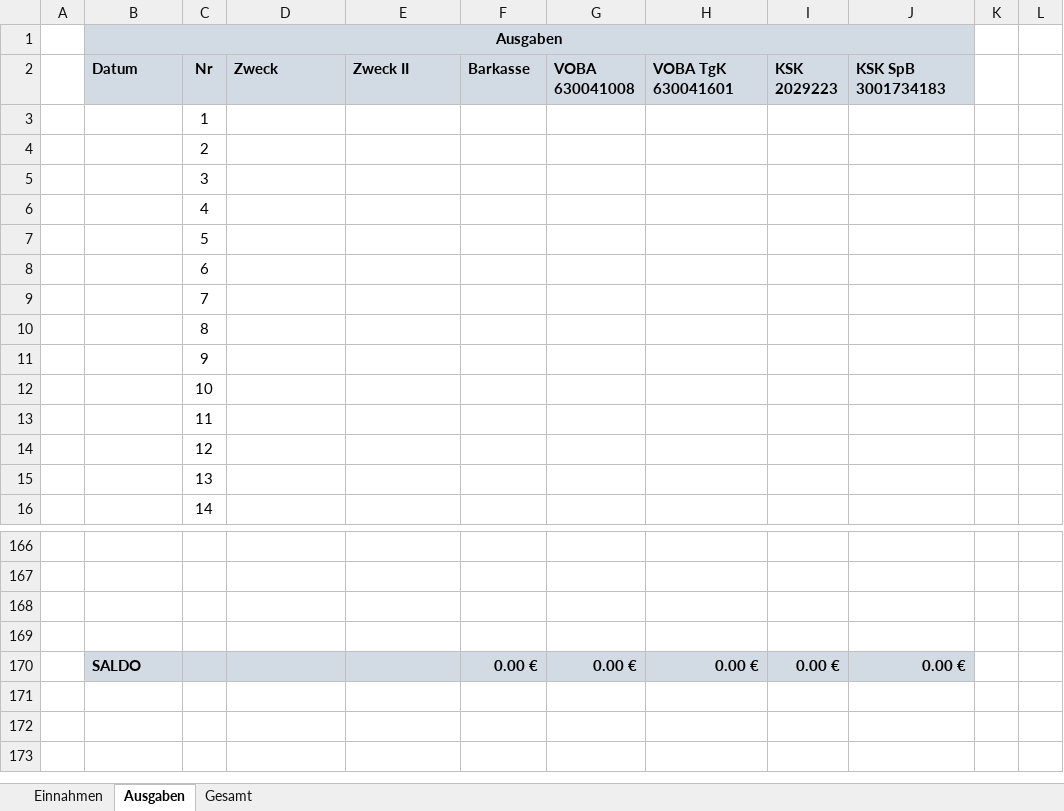
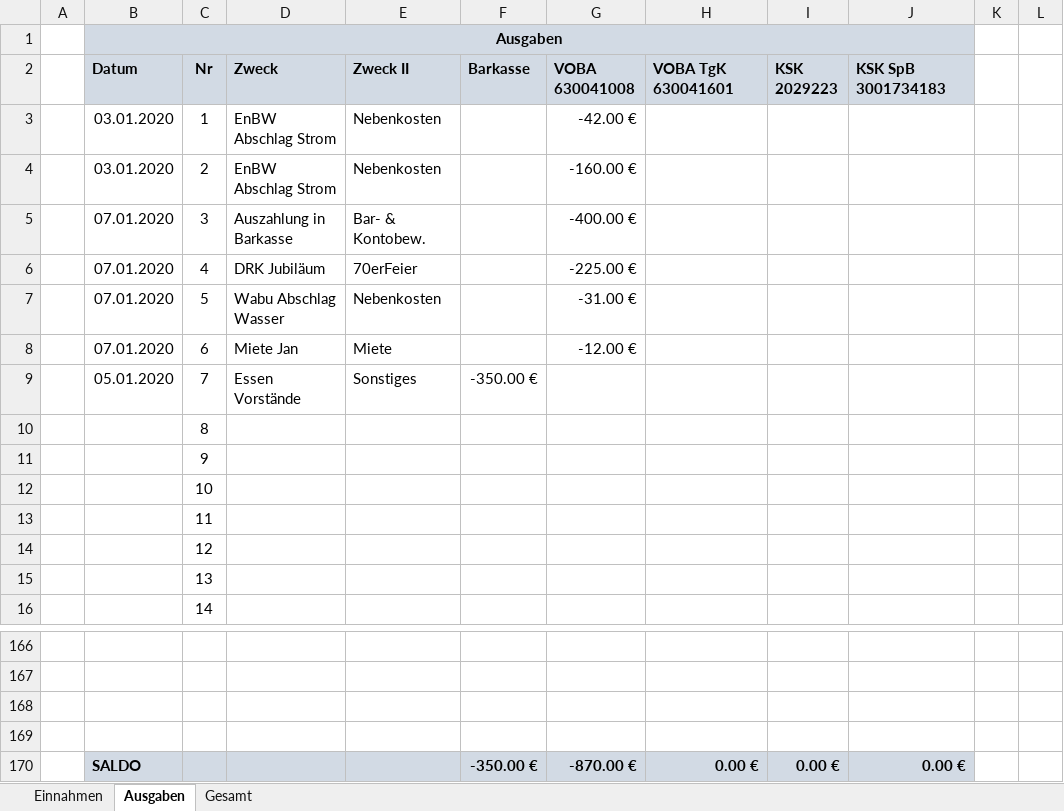
Before and after one commit to bwildner/AWO, an Excel workbook: AWO_Einnahmen_Ausgaben_2020.xlsx, sheet Ausgaben, drawn as a sheet; only a part is shown, gaps mark what is left out; values as stored, in another font and other column widths than the file's, no borders; conditional formats not drawn; the diff names each change by its address in the sheet, - before the commit and + after, or states it on an @@ line.

```diff
--- a/AWO_Einnahmen_Ausgaben_2020.xlsx (sheet Ausgaben)
+++ b/AWO_Einnahmen_Ausgaben_2020.xlsx (sheet Ausgaben)
-B3:B4 (Ausgaben): (empty)
+B3:B4 (Ausgaben): 03.01.2020
-D3:D4: (empty)
+D3:D4: EnBW Abschlag Strom
-E3:E4: (empty)
+E3:E4: Nebenkosten
-G3: (empty)
+G3: -42.00 €
-G4: (empty)
+G4: -160.00 €
-B5:B8 (Ausgaben): (empty)
+B5:B8 (Ausgaben): 07.01.2020
-D5: (empty)
+D5: Auszahlung in Barkasse
-E5: (empty)
+E5: Bar- & Kontobew.
-G5: (empty)
+G5: -400.00 €
-D6: (empty)
+D6: DRK Jubiläum
-E6: (empty)
+E6: 70erFeier
-G6: (empty)
+G6: -225.00 €
-D7: (empty)
+D7: Wabu Abschlag Wasser
-E7: (empty)
+E7: Nebenkosten
-G7: (empty)
+G7: -31.00 €
-D8: (empty)
+D8: Miete Jan
-E8: (empty)
+E8: Miete
-G8: (empty)
+G8: -12.00 €
-B9 (Ausgaben): (empty)
+B9 (Ausgaben): 05.01.2020
-D9: (empty)
+D9: Essen Vorstände
-E9: (empty)
+E9: Sonstiges
-F9: (empty)
+F9: -350.00 €
-F170: 0.00 €
+F170: -350.00 €
-G170: 0.00 €
+G170: -870.00 €
```
Also changed, not shown: sheet Einnahmen.
